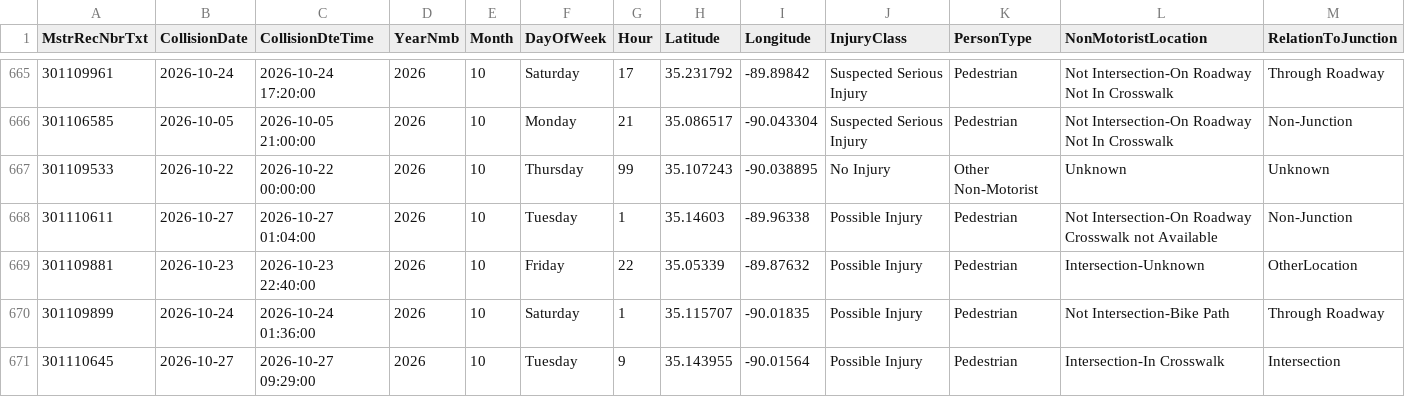
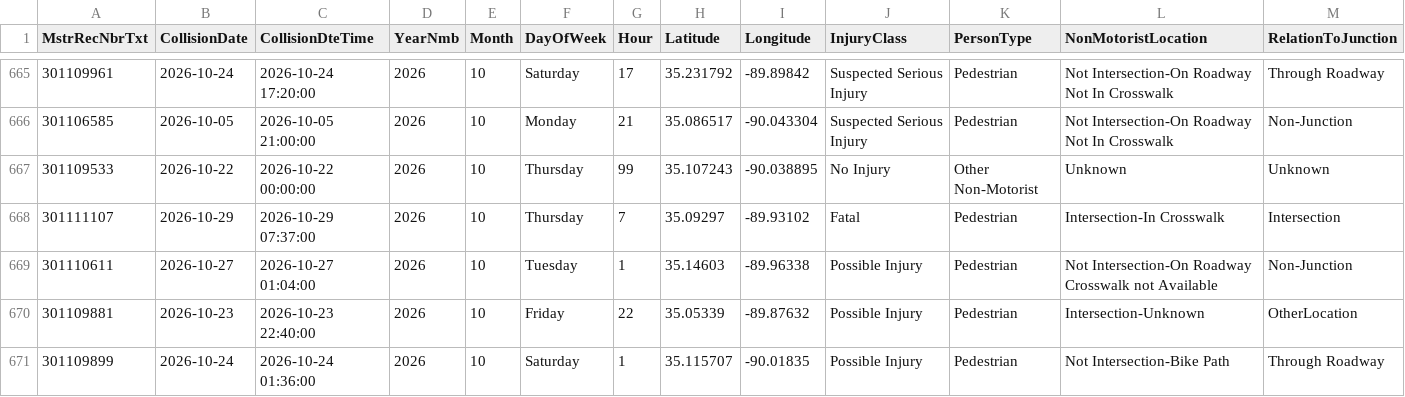
Before and after one commit to sdesai25unc/Memphis-Pedestrian-Incident-Context-Visualizer, a CSV file: data/processed/shelby_crashes_final.csv, drawn as a sheet; only a part is shown, gaps mark what is left out; the shorter side is filled out with more unchanged rows; rows hold the shown columns only; the diff covers the shown part only; the diff names each change by its address in the sheet, - before the commit and + after, or states it on an @@ line.

```diff
--- a/data/processed/shelby_crashes_final.csv
+++ b/data/processed/shelby_crashes_final.csv
+row 668: 301111107 | 2026-10-29 | 2026-10-29 07:37:00 | 2026 | 10 | Thursday | 7 | 35.09297 | -89.93102 | Fatal | Pedestrian | Intersection-In Crosswalk | Intersection
```
Also changed, not shown: 1 added row and 3 edited cells elsewhere in this file, data/processed/shelby_crashes_classified_seg.csv, data/processed/shelby_crashes_named.csv, 19 other files.
